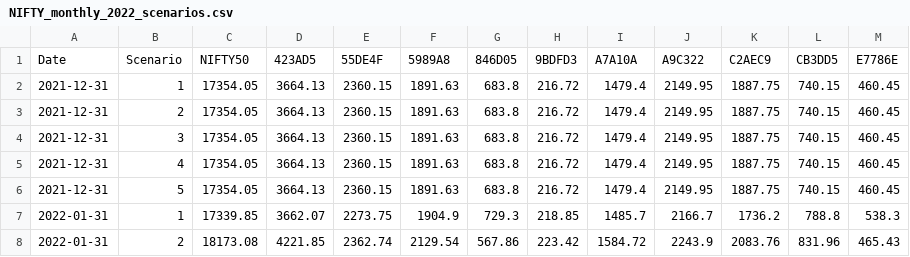
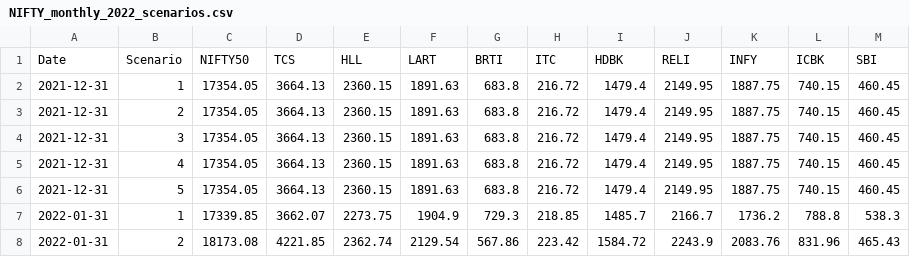
Before and after one commit to mapgccv/training, a CSV file: NIFTY_monthly_2022_scenarios.csv, drawn as a sheet; only a part is shown; removed rows and columns are numbered as before the commit, all else as after; the diff names each change by its address in the sheet, - before the commit and + after, or states it on an @@ line.

```diff
--- a/NIFTY_monthly_2022_scenarios.csv
+++ b/NIFTY_monthly_2022_scenarios.csv
-row 1: Date | Scenario | NIFTY50 | 423AD5 | 55DE4F | 5989A8 | 846D05 | 9BDFD3 | A7A10A | A9C322 | C2AEC9 | CB3DD5 | E7786E
+row 1: Date | Scenario | NIFTY50 | TCS | HLL | LART | BRTI | ITC | HDBK | RELI | INFY | ICBK | SBI
```
Also changed, not shown: NIFTY_monthly_2012-2022.csv, NIFTY_monthly_2018-2022.csv, 1 other file.
